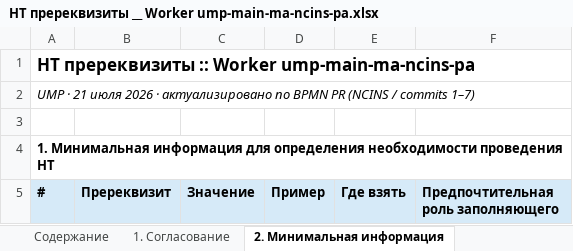
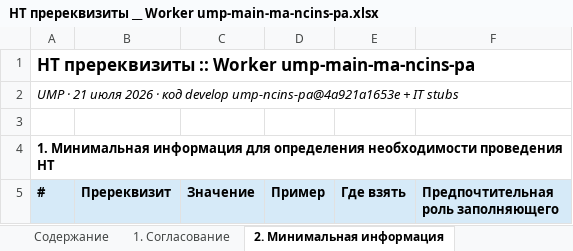
Before and after one commit to pulya-na-vullet/LT, an Excel workbook: nt-prerequisites-xlsx/НТ пререквизиты __ Worker ump-main-ma-ncins-pa.xlsx, sheet 2. Минимальная информация, drawn as a sheet; only a part is shown; values as stored, in another font and other column widths than the file's, no borders; the diff covers the shown part only; the diff names each change by its address in the sheet, - before the commit and + after, or states it on an @@ line.

```diff
--- a/nt-prerequisites-xlsx/НТ пререквизиты __ Worker ump-main-ma-ncins-pa.xlsx (sheet 2. Минимальная информация)
+++ b/nt-prerequisites-xlsx/НТ пререквизиты __ Worker ump-main-ma-ncins-pa.xlsx (sheet 2. Минимальная информация)
-A2 (#): …2026 · актуализировано по BPMN PR (NCINS / commits 1–7)
+A2 (#): …2026 · код develop ump-ncins-pa@4a921a1653e + IT stubs
```
Also changed, not shown: 11 edited cells elsewhere in this sheet, sheet Методы и примеры (код), sheet 3. Полная информация, sheet Содержание, sheet 1. Согласование, other sheet tabs, nt-prerequisites-xlsx/НТ пререквизиты __ Worker ump-delete-documents-ncins-pa.xlsx, nt-prerequisites-xlsx/НТ пререквизиты __ Worker ump-finalisation-ncins-pa.xlsx, 8 other files.
